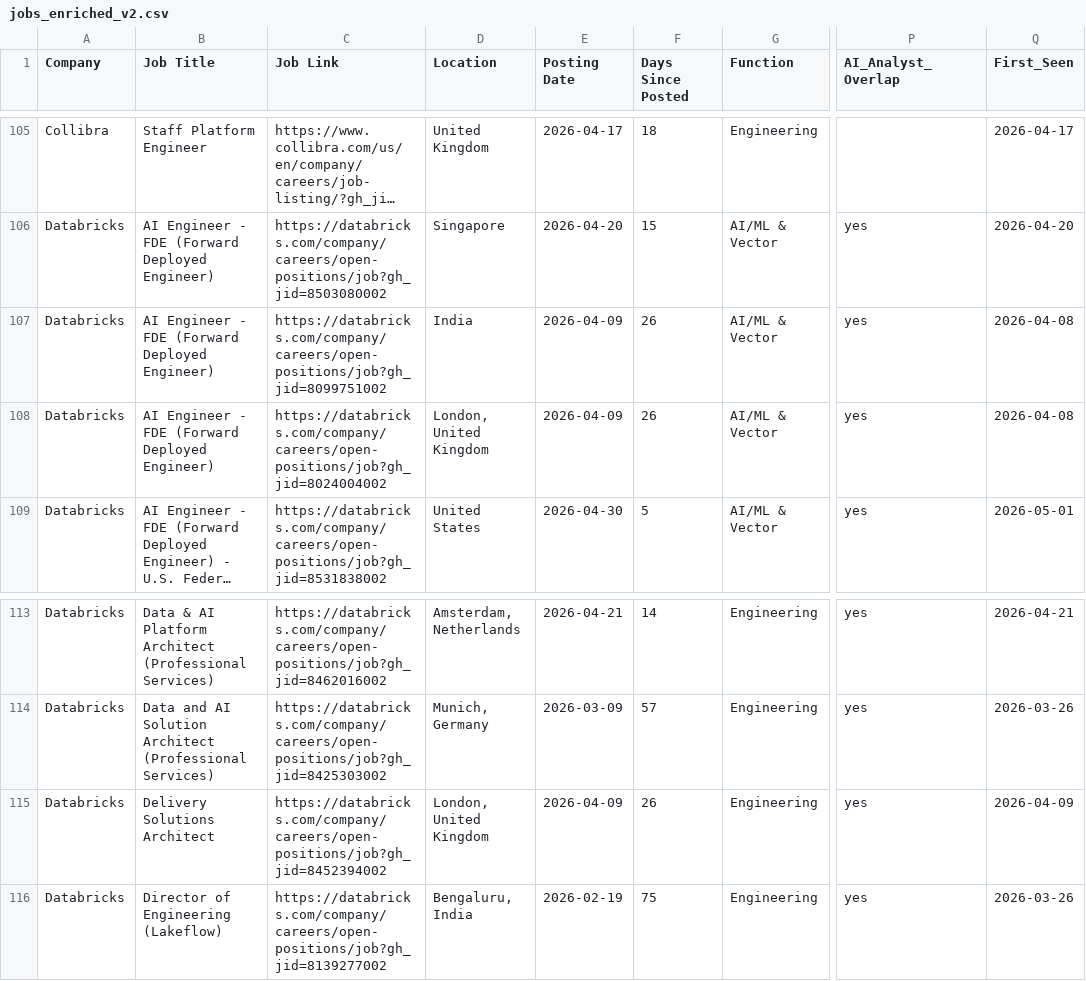
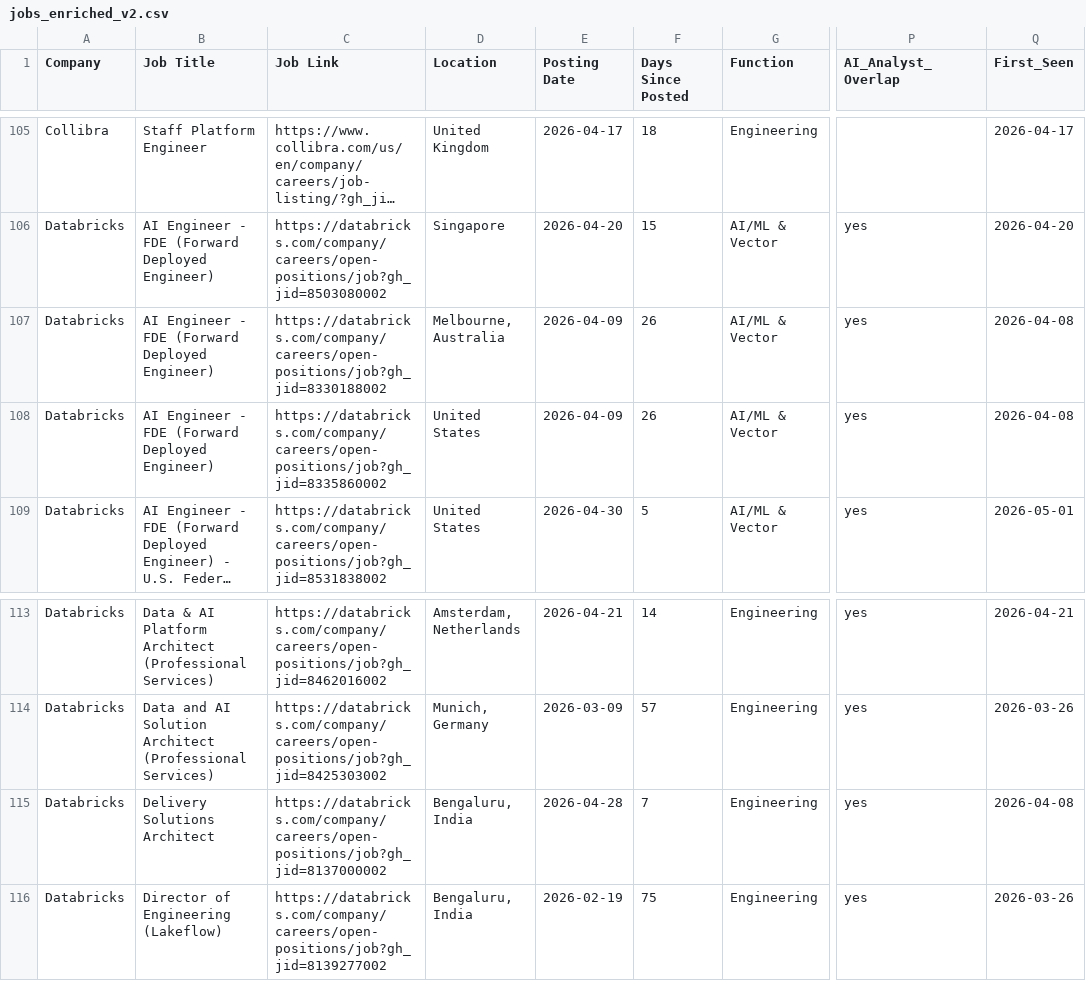
Before and after one commit to hardikkaushik-a11y/CI-scraper, a CSV file: data/jobs_enriched_v2.csv, drawn as a sheet; only a part is shown, gaps mark what is left out; long unchanged cells end in …; the diff names each change by its address in the sheet, - before the commit and + after, or states it on an @@ line.

```diff
--- a/data/jobs_enriched_v2.csv
+++ b/data/jobs_enriched_v2.csv
-C107 (Job Link): https://databricks.com/company/careers/open-positions/job?gh_jid=8099751002
+C107 (Job Link): https://databricks.com/company/careers/open-positions/job?gh_jid=8330188002
-D107 (Location): India
+D107 (Location): Melbourne, Australia
-C108 (Job Link): https://databricks.com/company/careers/open-positions/job?gh_jid=8024004002
+C108 (Job Link): https://databricks.com/company/careers/open-positions/job?gh_jid=8335860002
-D108 (Location): London, United Kingdom
+D108 (Location): United States
-C115 (Job Link): https://databricks.com/company/careers/open-positions/job?gh_jid=8452394002
+C115 (Job Link): https://databricks.com/company/careers/open-positions/job?gh_jid=8137000002
-D115 (Location): London, United Kingdom
+D115 (Location): Bengaluru, India
-E115 (Posting Date): 2026-04-09
+E115 (Posting Date): 2026-04-28
-F115 (Days Since Posted): 26
+F115 (Days Since Posted): 7
-Q115 (First_Seen): 2026-04-09
+Q115 (First_Seen): 2026-04-08
```
Also changed, not shown: data/jobs_enriched.csv, 10 other files.
